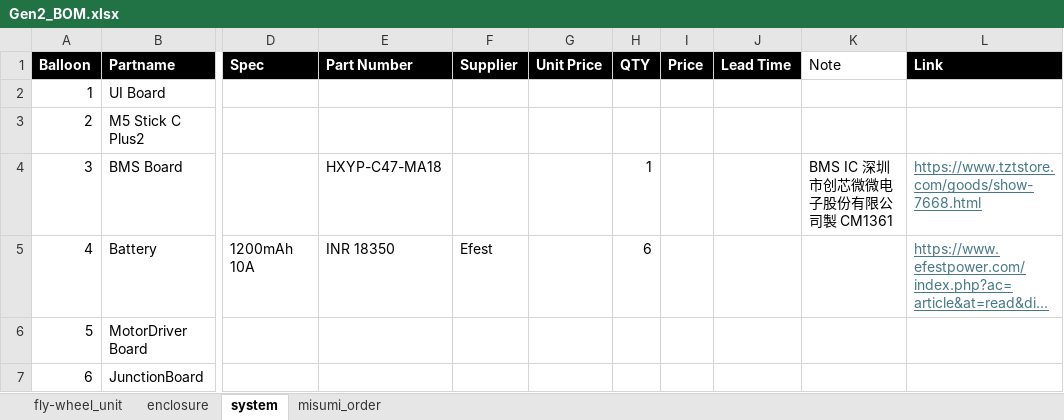
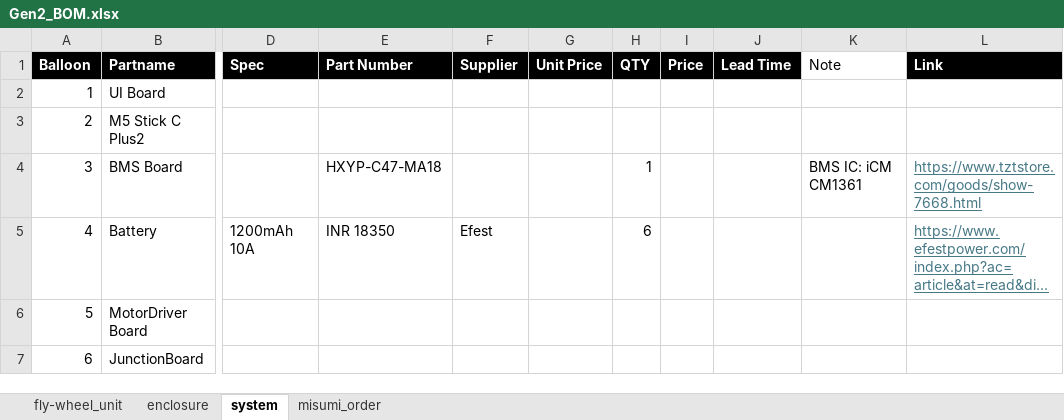
Before and after one commit to UGOKU-Lab/ugoku-lab.github.io, an Excel workbook: images/GYRO/Gen2_BOM.xlsx, sheet system, drawn as a sheet; only a part is shown, gaps mark what is left out; long unchanged cells end in …; values as stored, in another font and other column widths than the file's, no borders; table styles not drawn; 1 other sheet too large or unreadable and not compared; the diff names each change by its address in the sheet, - before the commit and + after, or states it on an @@ line.

```diff
--- a/images/GYRO/Gen2_BOM.xlsx (sheet system)
+++ b/images/GYRO/Gen2_BOM.xlsx (sheet system)
-K4 (Note): BMS IC 深圳市创芯微微电子股份有限公司製 CM1361
+K4 (Note): BMS IC: iCM CM1361
```
Also changed, not shown: 2 other files.
